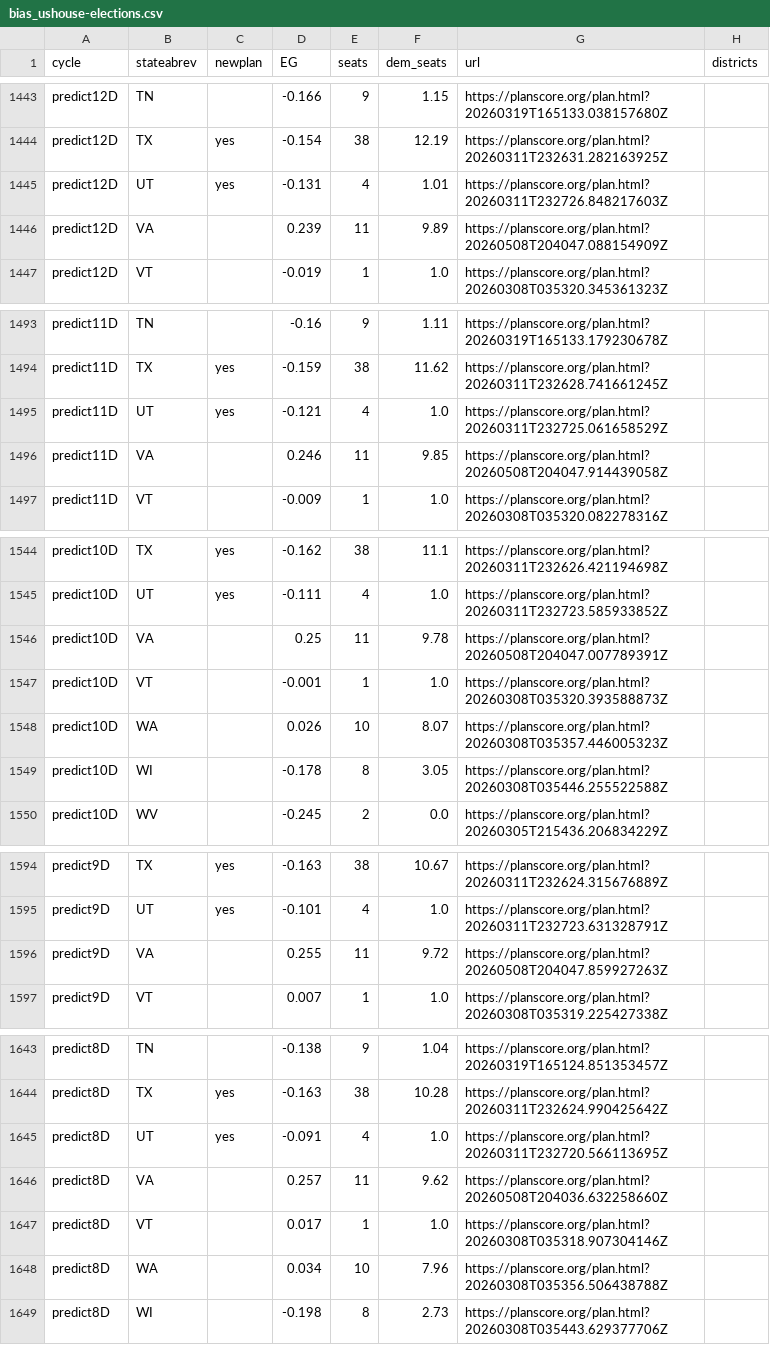
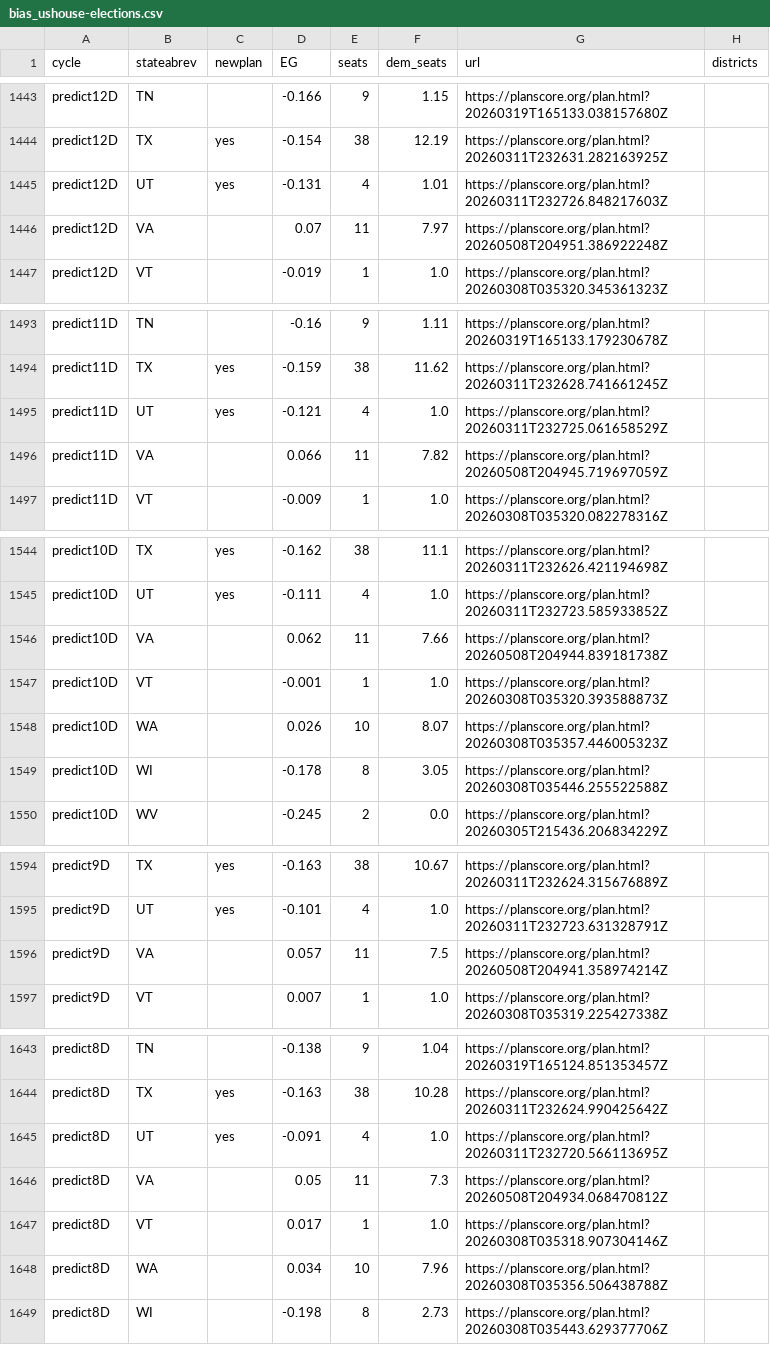
Before and after one commit to PlanScore/FrontPage, a CSV file: WEBSITE_OUTPUT/data/bias_ushouse-elections.csv, drawn as a sheet; only a part is shown, gaps mark what is left out; the diff covers the shown part only.

Commit message:
Oops, corrected VA plan

```diff
--- a/WEBSITE_OUTPUT/data/bias_ushouse-elections.csv
+++ b/WEBSITE_OUTPUT/data/bias_ushouse-elections.csv
@@ -1445,3 +1445,3 @@ predict12D,TX,yes,-0.154,38,12.19,https://planscore.org/plan.html?20260311T23263
 predict12D,UT,yes,-0.131,4,1.01,https://planscore.org/plan.html?20260311T232726.848217603Z,
-predict12D,VA,,0.239,11,9.89,https://planscore.org/plan.html?20260508T204047.088154909Z,
+predict12D,VA,,0.07,11,7.97,https://planscore.org/plan.html?20260508T204951.386922248Z,
 predict12D,VT,,-0.019,1,1.0,https://planscore.org/plan.html?20260308T035320.345361323Z,
@@ -1495,3 +1495,3 @@ predict11D,TX,yes,-0.159,38,11.62,https://planscore.org/plan.html?20260311T23262
 predict11D,UT,yes,-0.121,4,1.0,https://planscore.org/plan.html?20260311T232725.061658529Z,
-predict11D,VA,,0.246,11,9.85,https://planscore.org/plan.html?20260508T204047.914439058Z,
+predict11D,VA,,0.066,11,7.82,https://planscore.org/plan.html?20260508T204945.719697059Z,
 predict11D,VT,,-0.009,1,1.0,https://planscore.org/plan.html?20260308T035320.082278316Z,
@@ -1545,3 +1545,3 @@ predict10D,TX,yes,-0.162,38,11.1,https://planscore.org/plan.html?20260311T232626
 predict10D,UT,yes,-0.111,4,1.0,https://planscore.org/plan.html?20260311T232723.585933852Z,
-predict10D,VA,,0.25,11,9.78,https://planscore.org/plan.html?20260508T204047.007789391Z,
+predict10D,VA,,0.062,11,7.66,https://planscore.org/plan.html?20260508T204944.839181738Z,
 predict10D,VT,,-0.001,1,1.0,https://planscore.org/plan.html?20260308T035320.393588873Z,
@@ -1595,3 +1595,3 @@ predict9D,TX,yes,-0.163,38,10.67,https://planscore.org/plan.html?20260311T232624
 predict9D,UT,yes,-0.101,4,1.0,https://planscore.org/plan.html?20260311T232723.631328791Z,
-predict9D,VA,,0.255,11,9.72,https://planscore.org/plan.html?20260508T204047.859927263Z,
+predict9D,VA,,0.057,11,7.5,https://planscore.org/plan.html?20260508T204941.358974214Z,
 predict9D,VT,,0.007,1,1.0,https://planscore.org/plan.html?20260308T035319.225427338Z,
@@ -1645,3 +1645,3 @@ predict8D,TX,yes,-0.163,38,10.28,https://planscore.org/plan.html?20260311T232624
 predict8D,UT,yes,-0.091,4,1.0,https://planscore.org/plan.html?20260311T232720.566113695Z,
-predict8D,VA,,0.257,11,9.62,https://planscore.org/plan.html?20260508T204036.632258660Z,
+predict8D,VA,,0.05,11,7.3,https://planscore.org/plan.html?20260508T204934.068470812Z,
 predict8D,VT,,0.017,1,1.0,https://planscore.org/plan.html?20260308T035318.907304146Z,
```
Also changed, not shown: 60 edited cells elsewhere in this file.
